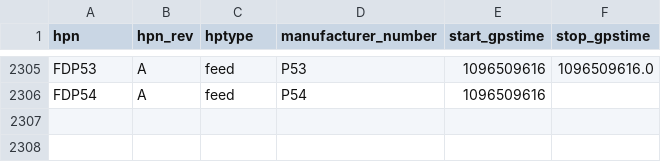
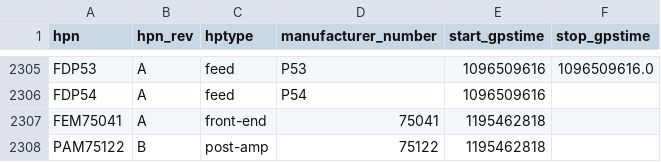
Before and after one commit to HERA-Team/hera_cm_db_updates, a CSV file: initialization_data_parts_paper.csv, drawn as a sheet; only a part is shown, gaps mark what is left out.

```diff
--- a/initialization_data_parts_paper.csv
+++ b/initialization_data_parts_paper.csv
@@ -2306 +2306,3 @@ FDP53,A,feed,P53,1096509616,1096509616.0
 FDP54,A,feed,P54,1096509616,
+FEM75041,A,front-end,75041,1195462818,
+PAM75122,B,post-amp,75122,1195462818,
```
Also changed, not shown: initialization_data_connections.csv.
